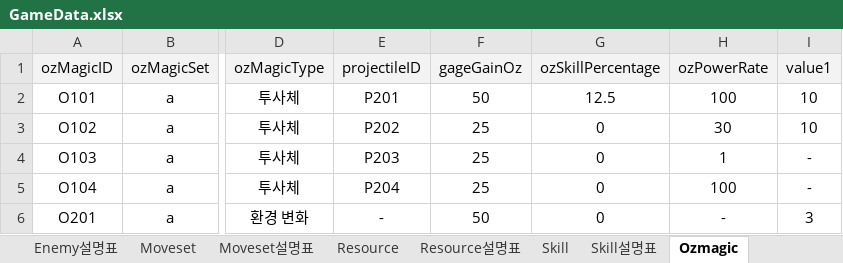
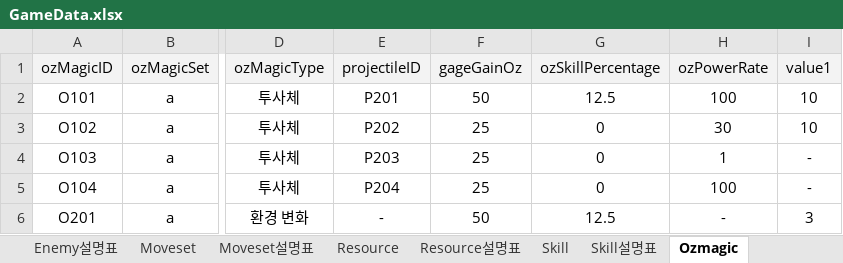
Before and after one commit to Ludning/ProjectOz, an Excel workbook: Assets/Resource/Xlsx/GameData.xlsx, sheet Ozmagic, drawn as a sheet; only a part is shown, gaps mark what is left out; values as stored, in another font and other column widths than the file's, no borders; the diff names each change by its address in the sheet, - before the commit and + after, or states it on an @@ line.

```diff
--- a/Assets/Resource/Xlsx/GameData.xlsx (sheet Ozmagic)
+++ b/Assets/Resource/Xlsx/GameData.xlsx (sheet Ozmagic)
-G6 (ozSkillPercentage): 0
+G6 (ozSkillPercentage): 12.5
```
Also changed, not shown: sheet Skill, 2 other files.
